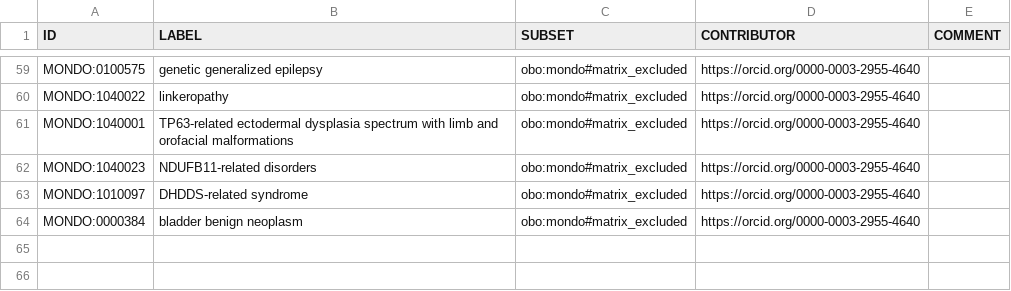
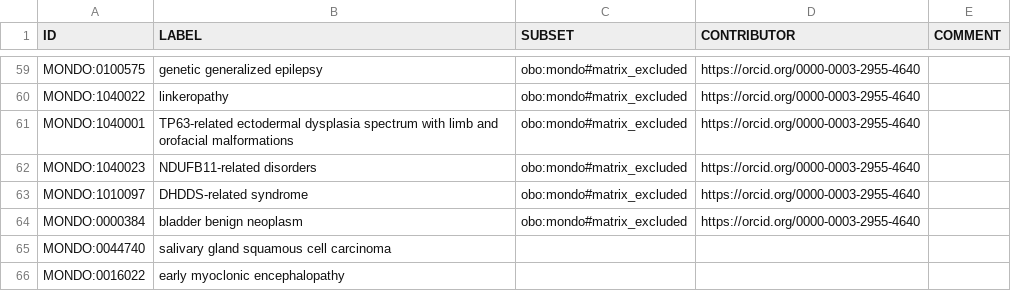
Before and after one commit to everycure-org/matrix-disease-list, a TSV file: src/excluded-diseases.robot.tsv, drawn as a sheet; only a part is shown, gaps mark what is left out; the diff names each change by its address in the sheet, - before the commit and + after, or states it on an @@ line.

Commit message:
Updates to January disease list

```diff
--- a/src/excluded-diseases.robot.tsv
+++ b/src/excluded-diseases.robot.tsv
+row 65: MONDO:0044740 | salivary gland squamous cell carcinoma
+row 66: MONDO:0016022 | early myoclonic encephalopathy
```
Also changed, not shown: src/included-diseases.robot.tsv.
